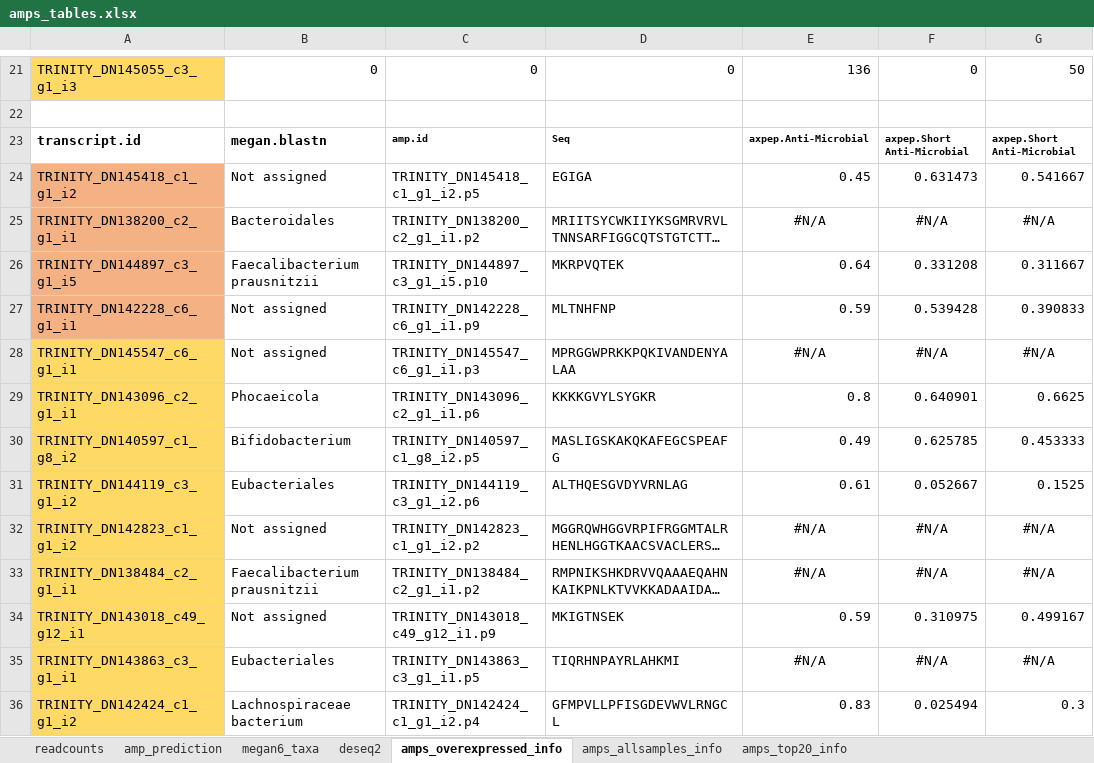
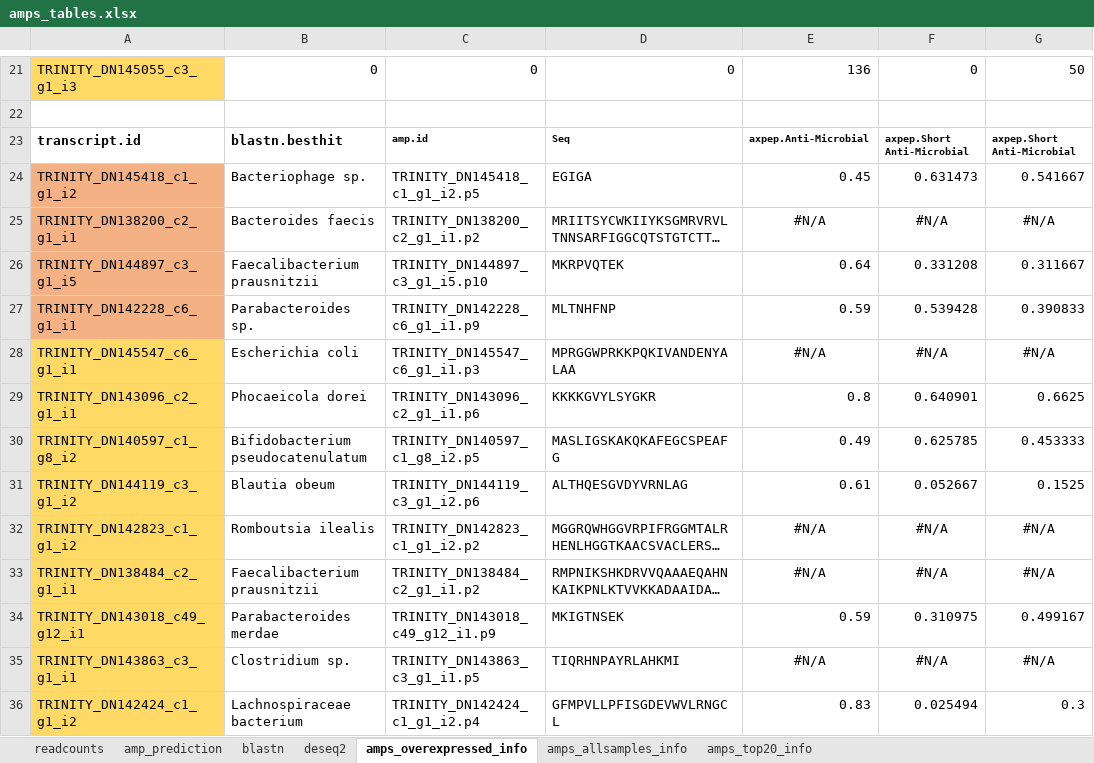
Before and after one commit to LuiguiGallardo/amps_microbiome, an Excel workbook: 08_other_files/amps_tables.xlsx, sheet amps_overexpressed_info, drawn as a sheet; only a part is shown, gaps mark what is left out; long unchanged cells end in …; values as stored, in another font and other column widths than the file's, no borders; the diff covers the shown part only; the diff names each change by its address in the sheet, - before the commit and + after, or states it on an @@ line.

Commit message:
Update to Megan analysis and creation of new summary files

```diff
--- a/08_other_files/amps_tables.xlsx (sheet amps_overexpressed_info)
+++ b/08_other_files/amps_tables.xlsx (sheet amps_overexpressed_info)
-sheet tab: megan6_taxa
+sheet tab: blastn
-B23: megan.blastn
+B23: blastn.besthit
-B24: Not assigned
+B24: Bacteriophage sp.
-B25: Bacteroidales
+B25: Bacteroides faecis
-B27: Not assigned
+B27: Parabacteroides sp.
-B28: Not assigned
+B28: Escherichia coli
-B29: Phocaeicola
+B29: Phocaeicola dorei
-B30: Bifidobacterium
+B30: Bifidobacterium pseudocatenulatum
-B31: Eubacteriales
+B31: Blautia obeum
-B32: Not assigned
+B32: Romboutsia ilealis
-B34: Not assigned
+B34: Parabacteroides merdae
-B35: Eubacteriales
+B35: Clostridium sp.
```
Also changed, not shown: 23 edited cells and cell formats elsewhere in this sheet, sheet blastn, sheet amps_top20_info, sheet amps_allsamples_info, 18 other files.
